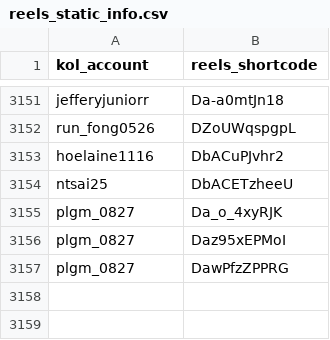
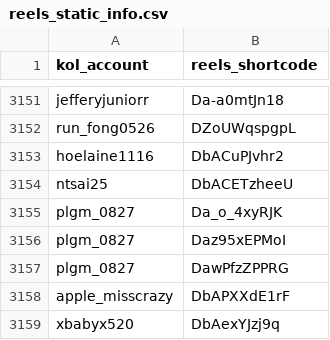
Before and after one commit to sabina-lu/reels-scraping, a CSV file: data/reels_static_info.csv, drawn as a sheet; only a part is shown, gaps mark what is left out; the diff names each change by its address in the sheet, - before the commit and + after, or states it on an @@ line.

```diff
--- a/data/reels_static_info.csv
+++ b/data/reels_static_info.csv
+row 3158: apple_misscrazy | DbAPXXdE1rF
+row 3159: xbabyx520 | DbAexYJzj9q
```
Also changed, not shown: data/profile_post_state.csv.
